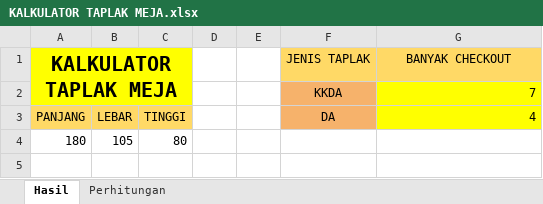
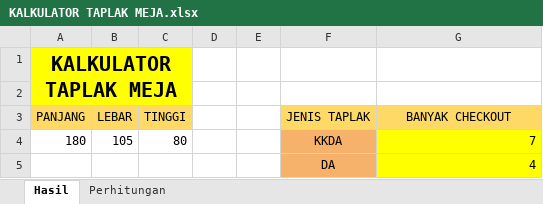
Before and after one commit to afiffaizin/kalkulatorTaplakMeja, an Excel workbook: KALKULATOR TAPLAK MEJA.xlsx, sheet Hasil, drawn as a sheet; values as stored, in another font and other column widths than the file's, no borders; the diff names each change by its address in the sheet, - before the commit and + after, or states it on an @@ line.

```diff
--- a/KALKULATOR TAPLAK MEJA.xlsx (sheet Hasil)
+++ b/KALKULATOR TAPLAK MEJA.xlsx (sheet Hasil)
-F1 (JENIS TAPLAK): JENIS TAPLAK
+F1 (JENIS TAPLAK): (empty)
-F1:G1 fill: #FFD966
+F1:G1 fill: none
-G1 (BANYAK CHECKOUT): BANYAK CHECKOUT
+G1 (BANYAK CHECKOUT): (empty)
-row 2:  |  |  |  |  | KKDA | 7
+row 2: (empty)
-F2 fill: #F6B26B
+F2 fill: none
-G2 fill: #FFFF00
+G2 fill: none
-F3: DA
+F3: JENIS TAPLAK
-F3 fill: #F6B26B
+F3 fill: #FFD966
-G3: 4
+G3: BANYAK CHECKOUT
@@ G3 fill: #FFFF00 → #FFD966, alignment: right → center @@
-F4 (JENIS TAPLAK): (empty)
+F4 (JENIS TAPLAK): KKDA
-F4 fill: none
+F4 fill: #F6B26B
-G4 (BANYAK CHECKOUT): (empty)
+G4 (BANYAK CHECKOUT): 7
-G4 fill: none
+G4 fill: #FFFF00
+row 5:  |  |  |  |  | DA | 4
```
Also changed, not shown: 2 other files.
